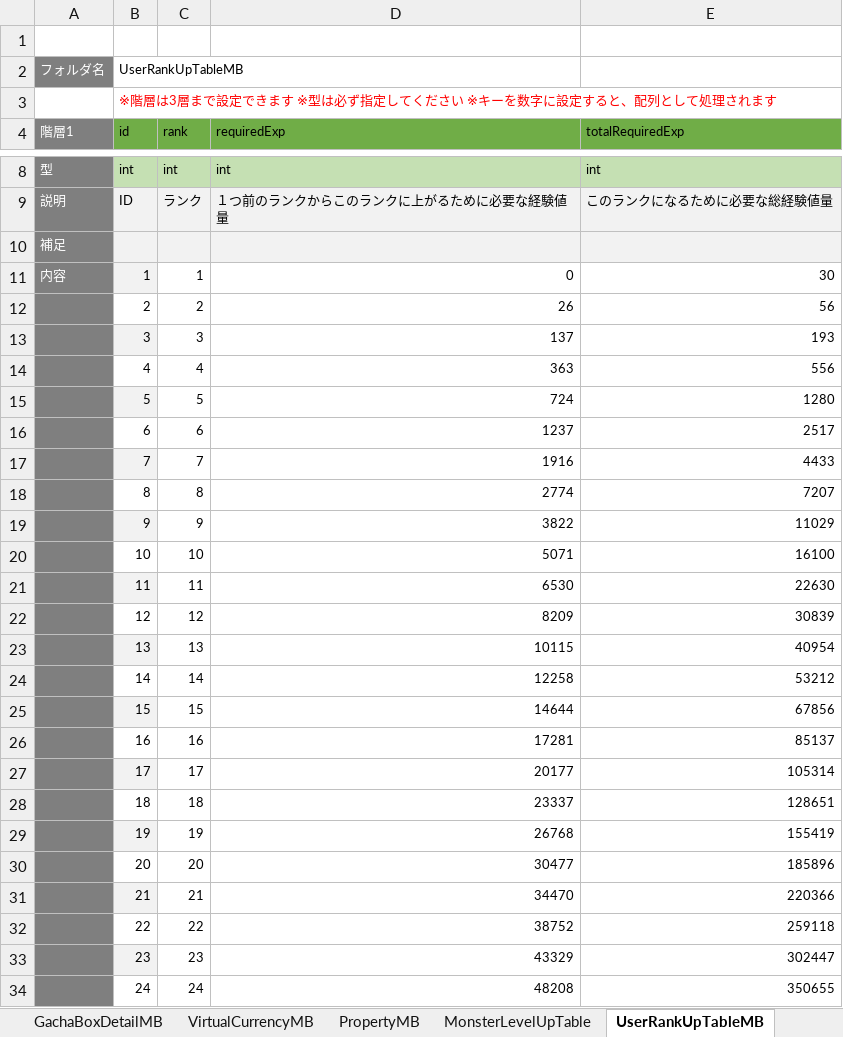
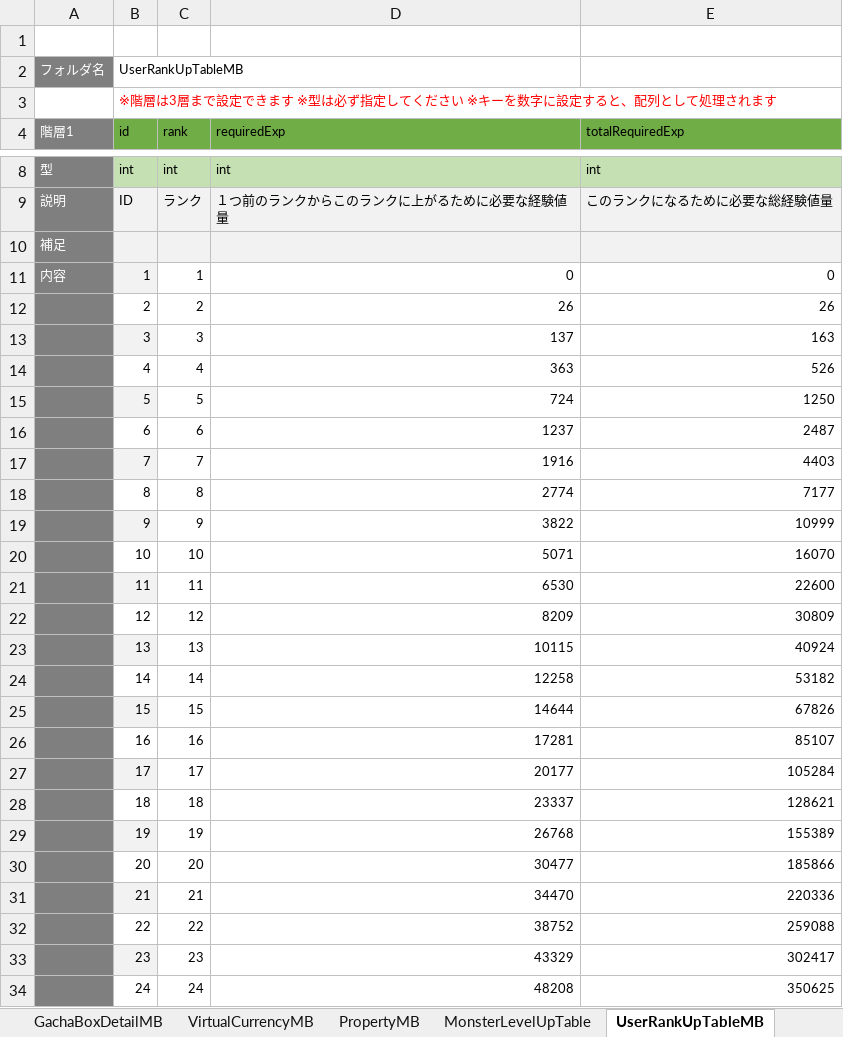
Before and after one commit to kimkimkimkimkim/PuzzleMonster, an Excel workbook: Assets/PlayFabData/Excel/Data.xlsm, sheet UserRankUpTableMB, drawn as a sheet; only a part is shown, gaps mark what is left out; values as stored, in another font and other column widths than the file's, no borders; charts and pictures not drawn; the diff covers the shown part only; the diff names each change by its address in the sheet, - before the commit and + after, or states it on an @@ line.

```diff
--- a/Assets/PlayFabData/Excel/Data.xlsm (sheet UserRankUpTableMB)
+++ b/Assets/PlayFabData/Excel/Data.xlsm (sheet UserRankUpTableMB)
-E11 (totalRequiredExp): 30
+E11 (totalRequiredExp): 0
-E12 (totalRequiredExp): 56
+E12 (totalRequiredExp): 26
-E13 (totalRequiredExp): 193
+E13 (totalRequiredExp): 163
-E14 (totalRequiredExp): 556
+E14 (totalRequiredExp): 526
-E15 (totalRequiredExp): 1280
+E15 (totalRequiredExp): 1250
-E16 (totalRequiredExp): 2517
+E16 (totalRequiredExp): 2487
-E17 (totalRequiredExp): 4433
+E17 (totalRequiredExp): 4403
-E18 (totalRequiredExp): 7207
+E18 (totalRequiredExp): 7177
-E19 (totalRequiredExp): 11029
+E19 (totalRequiredExp): 10999
-E20 (totalRequiredExp): 16100
+E20 (totalRequiredExp): 16070
-E21 (totalRequiredExp): 22630
+E21 (totalRequiredExp): 22600
-E22 (totalRequiredExp): 30839
+E22 (totalRequiredExp): 30809
-E23 (totalRequiredExp): 40954
+E23 (totalRequiredExp): 40924
-E24 (totalRequiredExp): 53212
+E24 (totalRequiredExp): 53182
-E25 (totalRequiredExp): 67856
+E25 (totalRequiredExp): 67826
-E26 (totalRequiredExp): 85137
+E26 (totalRequiredExp): 85107
-E27 (totalRequiredExp): 105314
+E27 (totalRequiredExp): 105284
-E28 (totalRequiredExp): 128651
+E28 (totalRequiredExp): 128621
-E29 (totalRequiredExp): 155419
+E29 (totalRequiredExp): 155389
-E30 (totalRequiredExp): 185896
+E30 (totalRequiredExp): 185866
-E31 (totalRequiredExp): 220366
+E31 (totalRequiredExp): 220336
-E32 (totalRequiredExp): 259118
+E32 (totalRequiredExp): 259088
-E33 (totalRequiredExp): 302447
+E33 (totalRequiredExp): 302417
-E34 (totalRequiredExp): 350655
+E34 (totalRequiredExp): 350625
```
Also changed, not shown: 476 edited cells elsewhere in this sheet, 11 other files.
